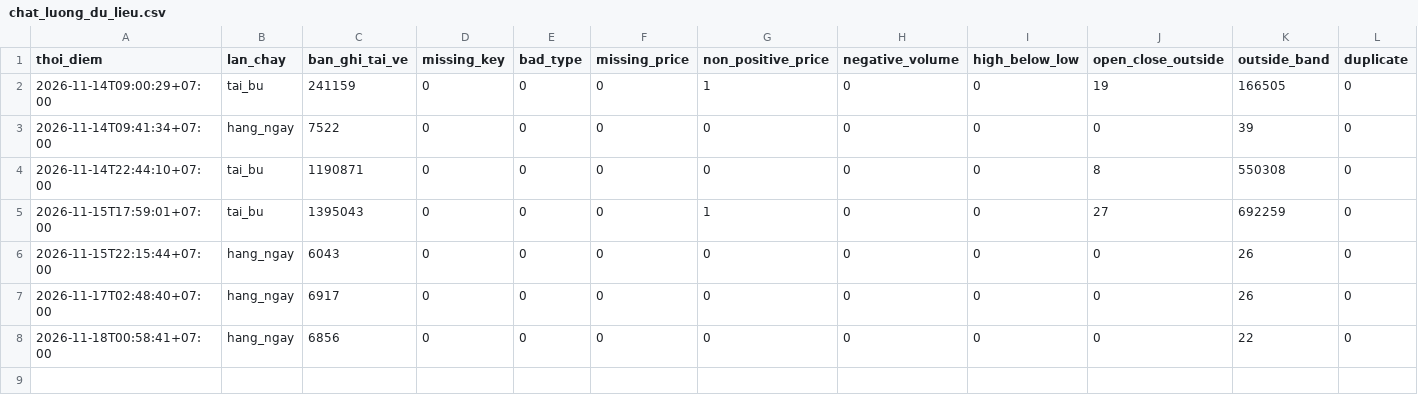
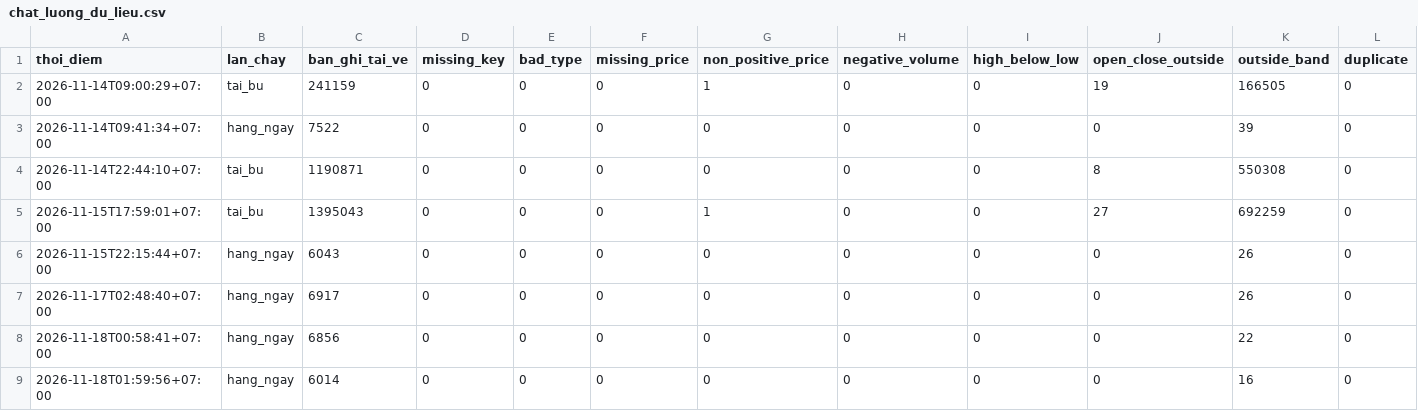
Before and after one commit to nhipnk/Liquisense, a CSV file: data/chat_luong_du_lieu.csv, drawn as a sheet; only a part is shown; rows hold the shown columns only; the diff names each change by its address in the sheet, - before the commit and + after, or states it on an @@ line.

```diff
--- a/data/chat_luong_du_lieu.csv
+++ b/data/chat_luong_du_lieu.csv
+row 9: 2026-11-18T01:59:56+07:00 | hang_ngay | 6014 | 0 | 0 | 0 | 0 | 0 | 0 | 0 | 16 | 0
```
Also changed, not shown: data/job_runs.csv.
